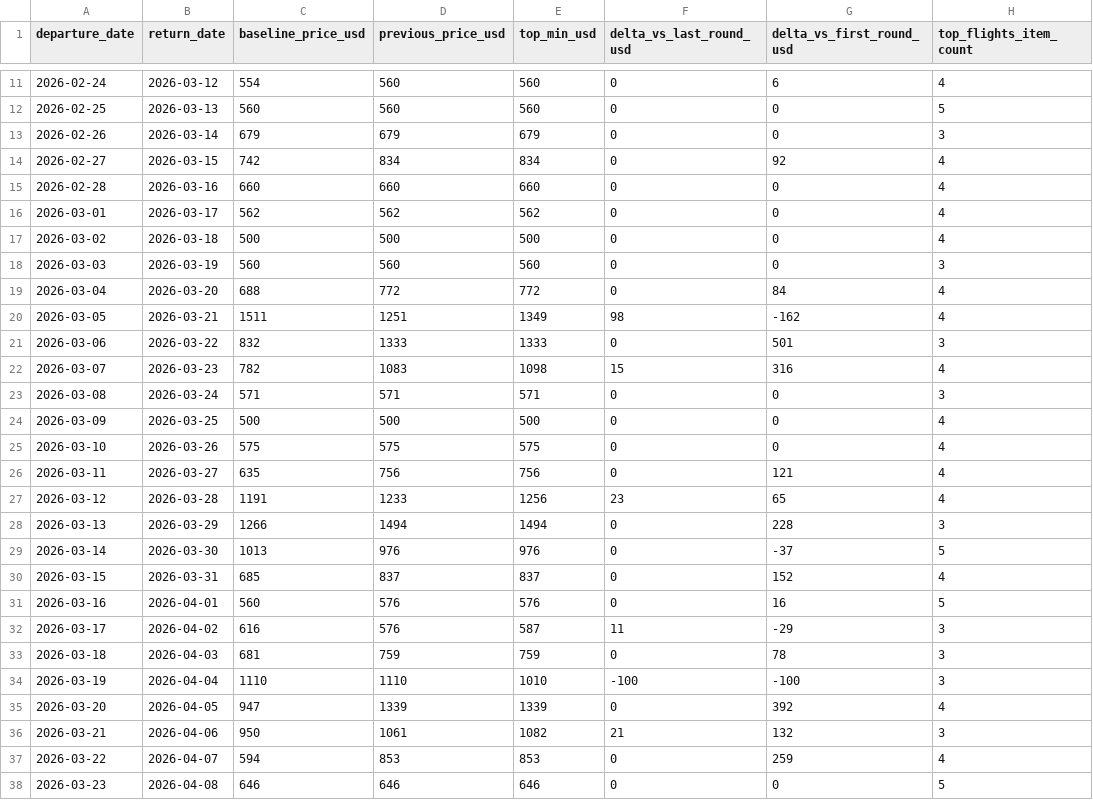
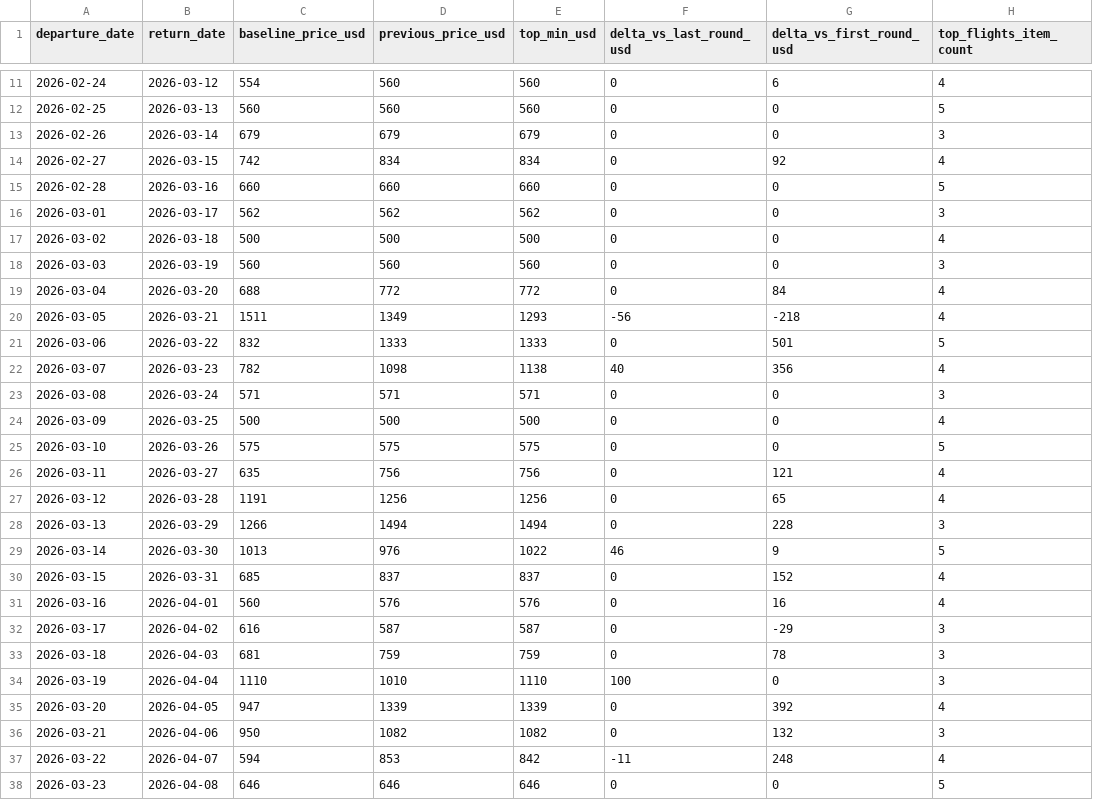
Before and after one commit to yiyangshen04/flight-watch-bundle, a CSV file: flight_watch_latest_round.csv, drawn as a sheet; only a part is shown, gaps mark what is left out; the diff covers the shown part only; the diff names each change by its address in the sheet, - before the commit and + after, or states it on an @@ line.

```diff
--- a/flight_watch_latest_round.csv
+++ b/flight_watch_latest_round.csv
-H15 (top_flights_item_count): 4
+H15 (top_flights_item_count): 5
-H16 (top_flights_item_count): 4
+H16 (top_flights_item_count): 3
-D20 (previous_price_usd): 1251
+D20 (previous_price_usd): 1349
-E20 (top_min_usd): 1349
+E20 (top_min_usd): 1293
-F20 (delta_vs_last_round_usd): 98
+F20 (delta_vs_last_round_usd): -56
-G20 (delta_vs_first_round_usd): -162
+G20 (delta_vs_first_round_usd): -218
-H21 (top_flights_item_count): 3
+H21 (top_flights_item_count): 5
-D22 (previous_price_usd): 1083
+D22 (previous_price_usd): 1098
-E22 (top_min_usd): 1098
+E22 (top_min_usd): 1138
-F22 (delta_vs_last_round_usd): 15
+F22 (delta_vs_last_round_usd): 40
-G22 (delta_vs_first_round_usd): 316
+G22 (delta_vs_first_round_usd): 356
-H25 (top_flights_item_count): 4
+H25 (top_flights_item_count): 5
-D27 (previous_price_usd): 1233
+D27 (previous_price_usd): 1256
-F27 (delta_vs_last_round_usd): 23
+F27 (delta_vs_last_round_usd): 0
-E29 (top_min_usd): 976
+E29 (top_min_usd): 1022
-F29 (delta_vs_last_round_usd): 0
+F29 (delta_vs_last_round_usd): 46
-G29 (delta_vs_first_round_usd): -37
+G29 (delta_vs_first_round_usd): 9
-H31 (top_flights_item_count): 5
+H31 (top_flights_item_count): 4
-D32 (previous_price_usd): 576
+D32 (previous_price_usd): 587
-F32 (delta_vs_last_round_usd): 11
+F32 (delta_vs_last_round_usd): 0
-D34 (previous_price_usd): 1110
+D34 (previous_price_usd): 1010
-E34 (top_min_usd): 1010
+E34 (top_min_usd): 1110
-F34 (delta_vs_last_round_usd): -100
+F34 (delta_vs_last_round_usd): 100
-G34 (delta_vs_first_round_usd): -100
+G34 (delta_vs_first_round_usd): 0
-D36 (previous_price_usd): 1061
+D36 (previous_price_usd): 1082
-F36 (delta_vs_last_round_usd): 21
+F36 (delta_vs_last_round_usd): 0
-E37 (top_min_usd): 853
+E37 (top_min_usd): 842
-F37 (delta_vs_last_round_usd): 0
+F37 (delta_vs_last_round_usd): -11
-G37 (delta_vs_first_round_usd): 259
+G37 (delta_vs_first_round_usd): 248
```
Also changed, not shown: 7 edited cells elsewhere in this file, 3 other files.
